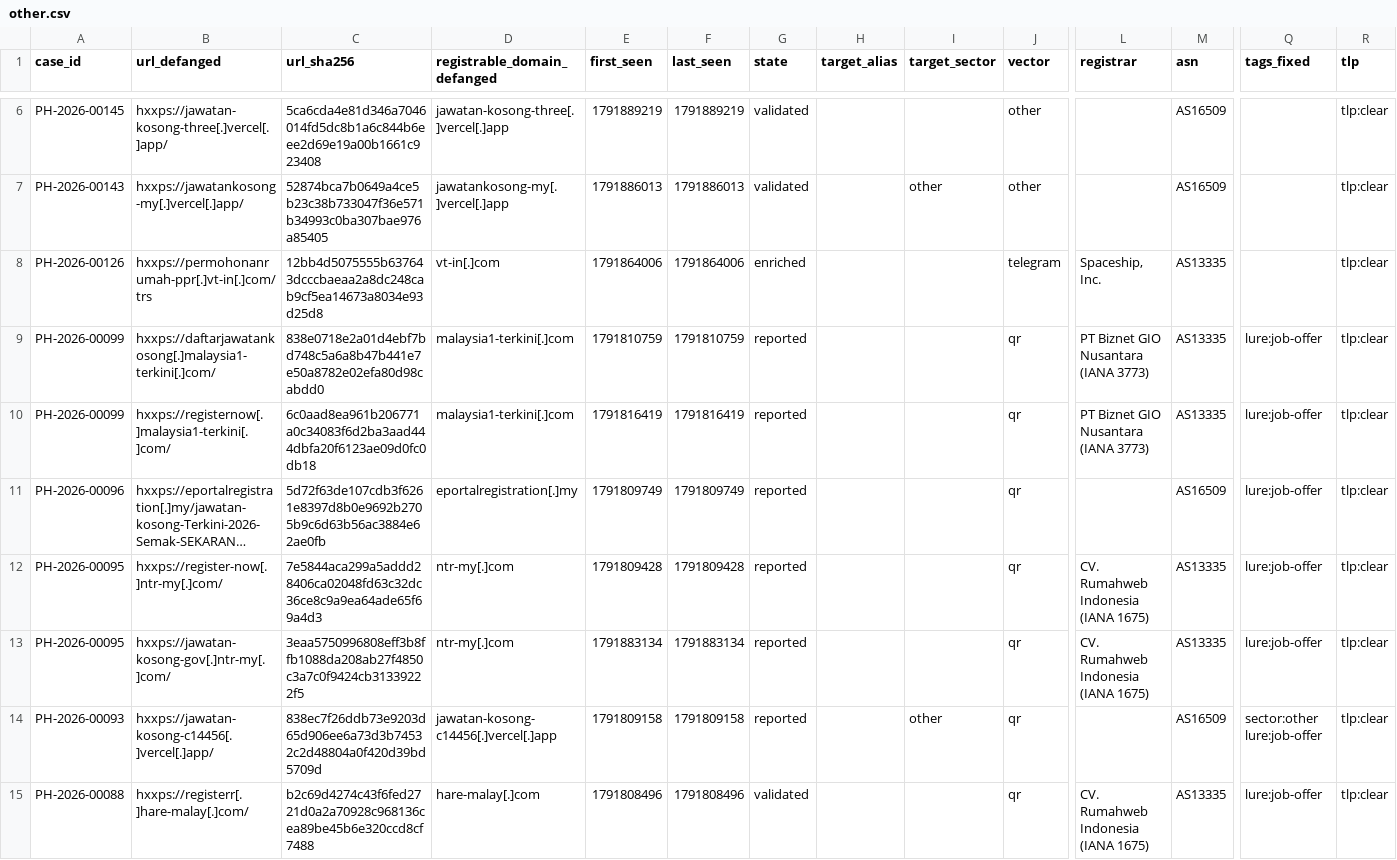
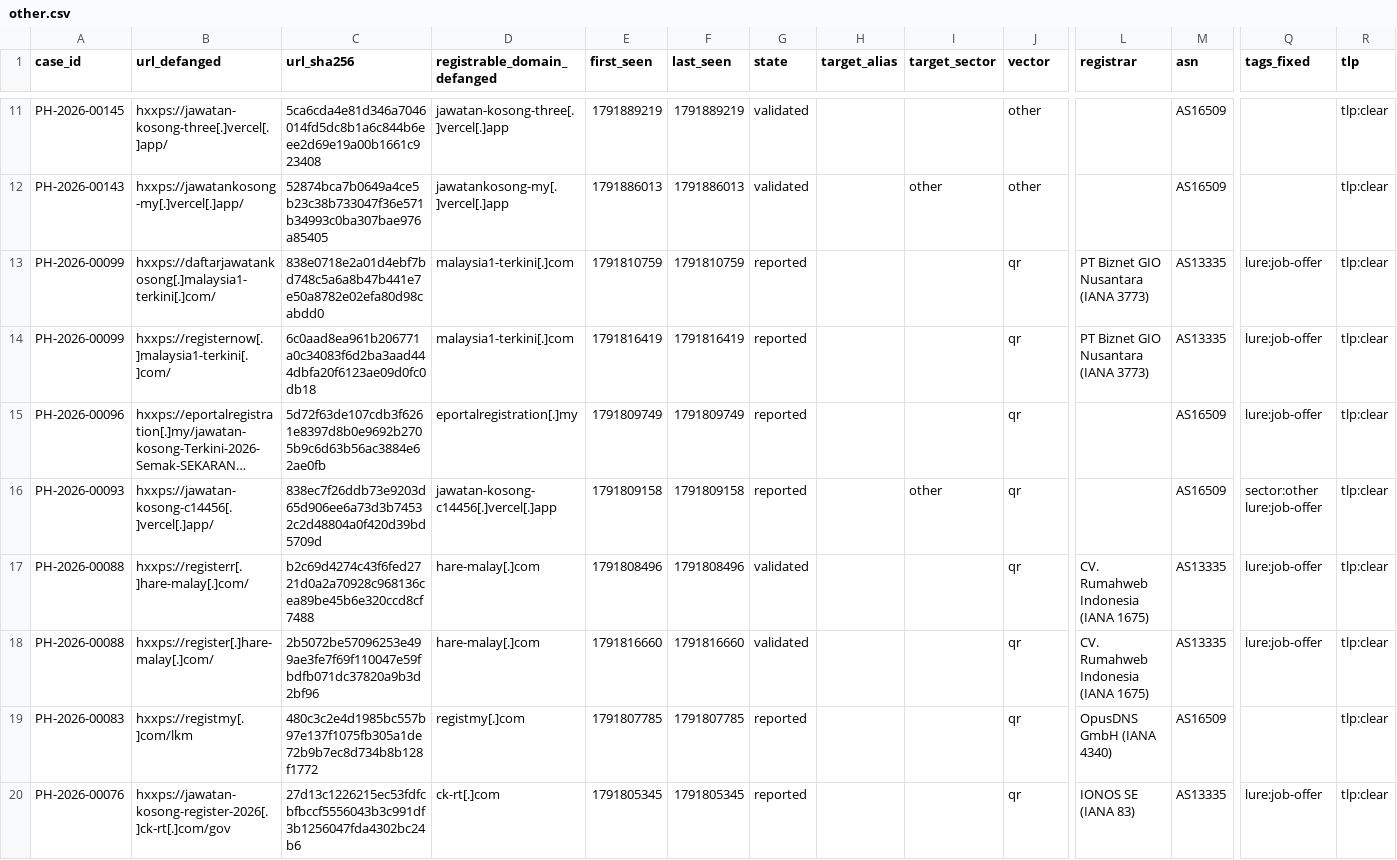
Before and after one commit to rectifyq/phishhunt-feed, a CSV file: feeds/by-sector/other.csv, drawn as a sheet; only a part is shown, gaps mark what is left out; the shorter side is filled out with more unchanged rows; long unchanged cells end in …; removed rows and columns are numbered as before the commit, all else as after; rows hold the shown columns only; the diff covers the shown part only; the diff names each change by its address in the sheet, - before the commit and + after, or states it on an @@ line.

```diff
--- a/feeds/by-sector/other.csv
+++ b/feeds/by-sector/other.csv
-row 8: PH-2026-00126 | hxxps://permohonanrumah-ppr[.]vt-in[.]com/trs | 12bb4d5075555b637643dcccbaeaa2a8dc248cab9cf5ea14673a8034e93d25d8 | vt-in[.]com | 1791864006 | 1791864006 | enriched |  |  | telegram | Spaceship, Inc. | AS13335 |  | tlp:clear
-row 12: PH-2026-00095 | hxxps://register-now[.]ntr-my[.]com/ | 7e5844aca299a5addd28406ca02048fd63c32dc36ce8c9a9ea64ade65f69a4d3 | ntr-my[.]com | 1791809428 | 1791809428 | reported |  |  | qr | CV. Rumahweb Indonesia (IANA 1675) | AS13335 | lure:job-offer | tlp:clear
-row 13: PH-2026-00095 | hxxps://jawatan-kosong-gov[.]ntr-my[.]com/ | 3eaa5750996808eff3b8ffb1088da208ab27f4850c3a7c0f9424cb31339222f5 | ntr-my[.]com | 1791883134 | 1791883134 | reported |  |  | qr | CV. Rumahweb Indonesia (IANA 1675) | AS13335 | lure:job-offer | tlp:clear
```
Also changed, not shown: 7 added rows and 5 removed rows elsewhere in this file, feeds/by-sector/ewallet.csv, feeds/by-sector/telco.csv, 3 other files.
